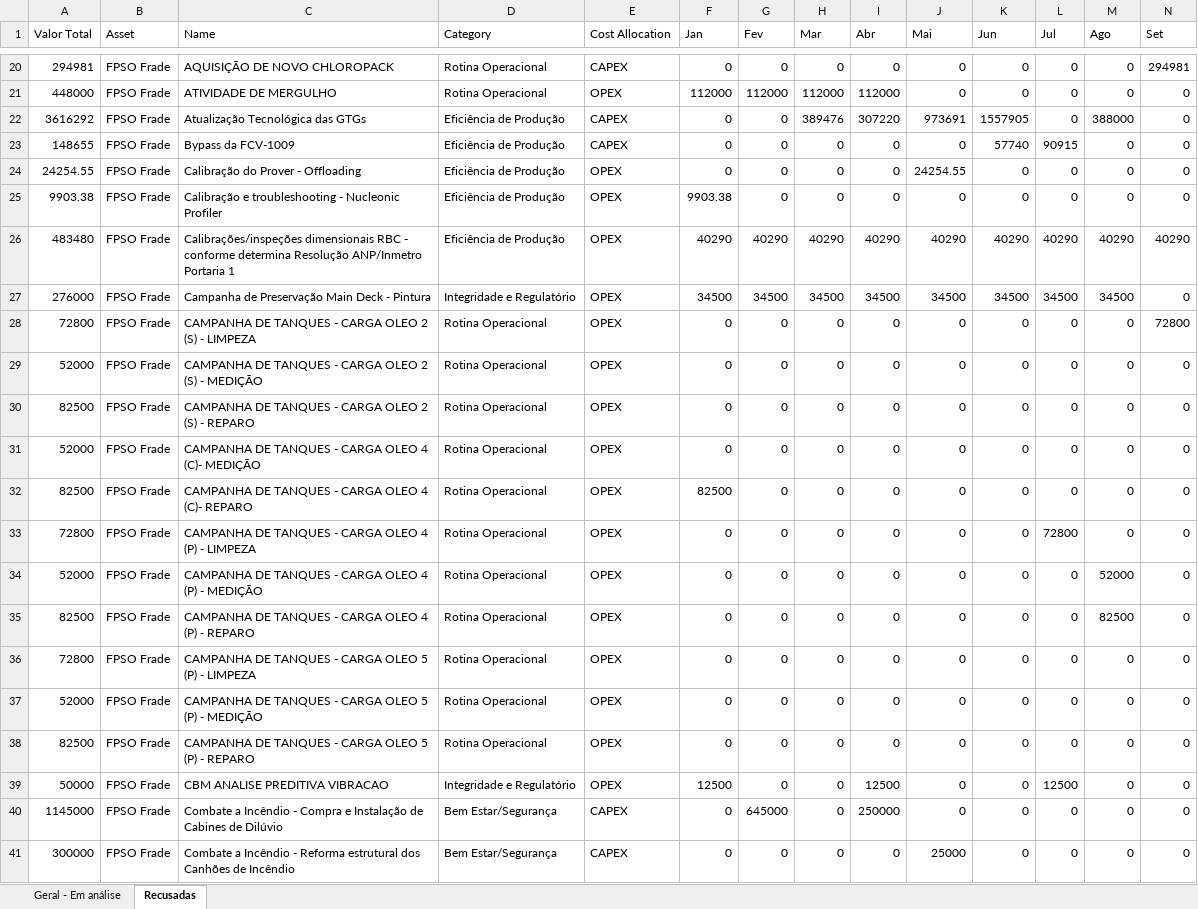
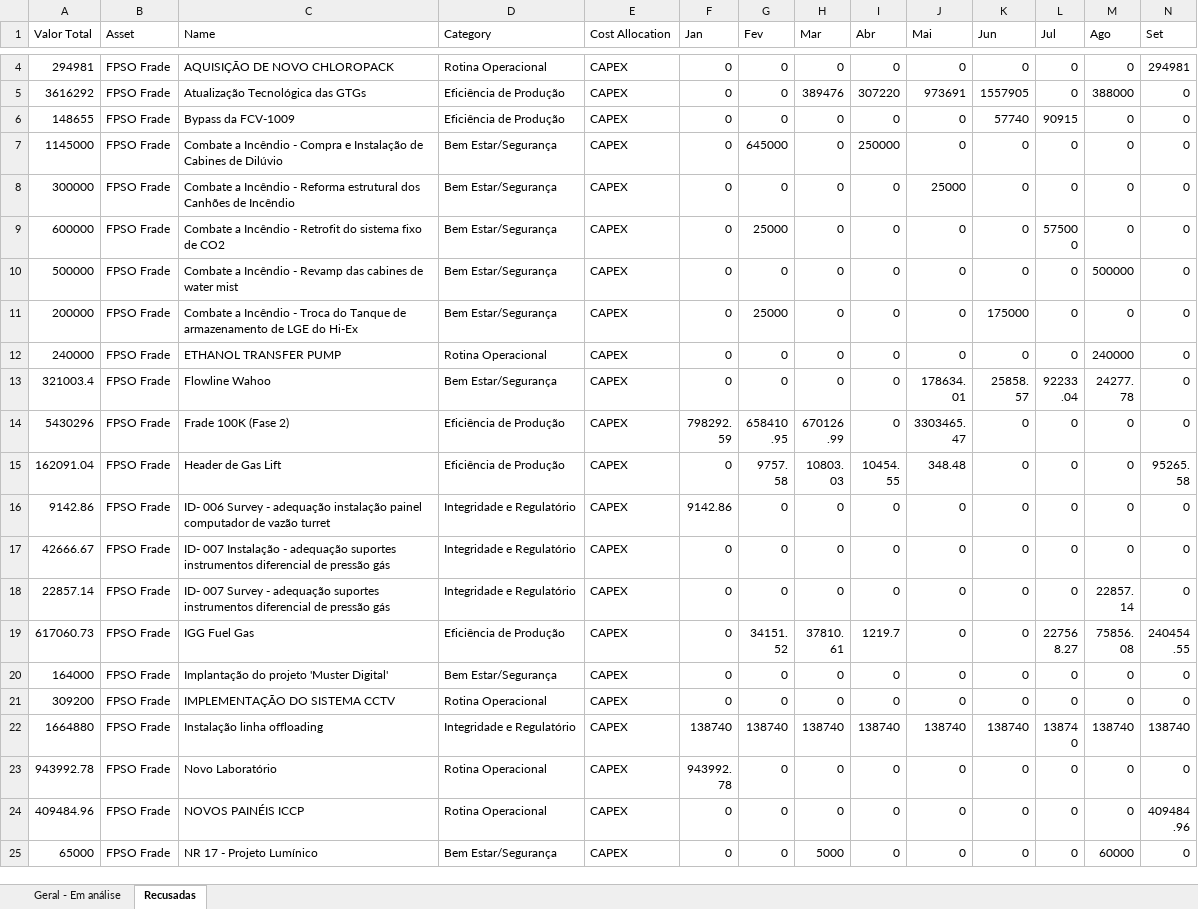
Before and after one commit to LucasRibaas/Planejamento, an Excel workbook: Plano_Integrado_-_FRADE_REV2_enxuta.xlsx, sheet Recusadas, drawn as a sheet; only a part is shown, gaps mark what is left out; the shorter side is filled out with more unchanged rows; values as stored, in another font and other column widths than the file's, no borders; rows hold the shown columns only; the diff covers the shown part only; the diff names each change by its address in the sheet, - before the commit and + after, or states it on an @@ line.

```diff
--- a/Plano_Integrado_-_FRADE_REV2_enxuta.xlsx (sheet Recusadas)
+++ b/Plano_Integrado_-_FRADE_REV2_enxuta.xlsx (sheet Recusadas)
-row 21: 448000 | FPSO Frade | ATIVIDADE DE MERGULHO | Rotina Operacional | OPEX | 112000 | 112000 | 112000 | 112000 | 0 | 0 | 0 | 0 | 0
-row 24: 24254.55 | FPSO Frade | Calibração do Prover - Offloading | Eficiência de Produção | OPEX | 0 | 0 | 0 | 0 | 24254.55 | 0 | 0 | 0 | 0
-row 25: 9903.38 | FPSO Frade | Calibração e troubleshooting - Nucleonic Profiler | Eficiência de Produção | OPEX | 9903.38 | 0 | 0 | 0 | 0 | 0 | 0 | 0 | 0
-row 26: 483480 | FPSO Frade | Calibrações/inspeções dimensionais RBC - conforme determina Resolução ANP/Inmetro Portaria 1 | Eficiência de Produção | OPEX | 40290 | 40290 | 40290 | 40290 | 40290 | 40290 | 40290 | 40290 | 40290
-row 27: 276000 | FPSO Frade | Campanha de Preservação Main Deck - Pintura | Integridade e Regulatório | OPEX | 34500 | 34500 | 34500 | 34500 | 34500 | 34500 | 34500 | 34500 | 0
-row 28: 72800 | FPSO Frade | CAMPANHA DE TANQUES - CARGA OLEO 2 (S) - LIMPEZA | Rotina Operacional | OPEX | 0 | 0 | 0 | 0 | 0 | 0 | 0 | 0 | 72800
-row 29: 52000 | FPSO Frade | CAMPANHA DE TANQUES - CARGA OLEO 2 (S) - MEDIÇÃO | Rotina Operacional | OPEX | 0 | 0 | 0 | 0 | 0 | 0 | 0 | 0 | 0
-row 30: 82500 | FPSO Frade | CAMPANHA DE TANQUES - CARGA OLEO 2 (S) - REPARO | Rotina Operacional | OPEX | 0 | 0 | 0 | 0 | 0 | 0 | 0 | 0 | 0
-row 31: 52000 | FPSO Frade | CAMPANHA DE TANQUES - CARGA OLEO 4 (C)- MEDIÇÃO | Rotina Operacional | OPEX | 0 | 0 | 0 | 0 | 0 | 0 | 0 | 0 | 0
-row 32: 82500 | FPSO Frade | CAMPANHA DE TANQUES - CARGA OLEO 4 (C)- REPARO | Rotina Operacional | OPEX | 82500 | 0 | 0 | 0 | 0 | 0 | 0 | 0 | 0
-row 33: 72800 | FPSO Frade | CAMPANHA DE TANQUES - CARGA OLEO 4 (P) - LIMPEZA | Rotina Operacional | OPEX | 0 | 0 | 0 | 0 | 0 | 0 | 72800 | 0 | 0
-row 34: 52000 | FPSO Frade | CAMPANHA DE TANQUES - CARGA OLEO 4 (P) - MEDIÇÃO | Rotina Operacional | OPEX | 0 | 0 | 0 | 0 | 0 | 0 | 0 | 52000 | 0
-row 35: 82500 | FPSO Frade | CAMPANHA DE TANQUES - CARGA OLEO 4 (P) - REPARO | Rotina Operacional | OPEX | 0 | 0 | 0 | 0 | 0 | 0 | 0 | 82500 | 0
-row 36: 72800 | FPSO Frade | CAMPANHA DE TANQUES - CARGA OLEO 5 (P) - LIMPEZA | Rotina Operacional | OPEX | 0 | 0 | 0 | 0 | 0 | 0 | 0 | 0 | 0
-row 37: 52000 | FPSO Frade | CAMPANHA DE TANQUES - CARGA OLEO 5 (P) - MEDIÇÃO | Rotina Operacional | OPEX | 0 | 0 | 0 | 0 | 0 | 0 | 0 | 0 | 0
-row 38: 82500 | FPSO Frade | CAMPANHA DE TANQUES - CARGA OLEO 5 (P) - REPARO | Rotina Operacional | OPEX | 0 | 0 | 0 | 0 | 0 | 0 | 0 | 0 | 0
-row 39: 50000 | FPSO Frade | CBM ANALISE PREDITIVA VIBRACAO | Integridade e Regulatório | OPEX | 12500 | 0 | 0 | 12500 | 0 | 0 | 12500 | 0 | 0
```
Also changed, not shown: 43 removed rows elsewhere in this sheet, sheet Geral - Em análise.
